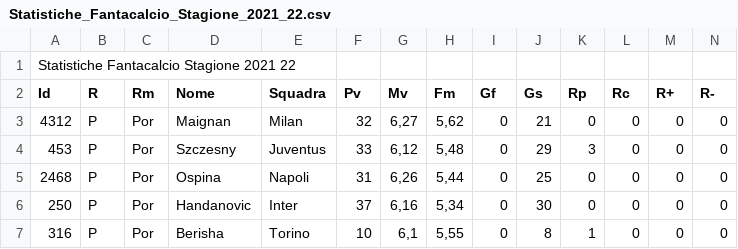
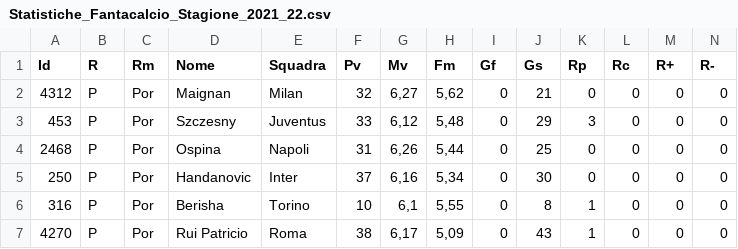
Before and after one commit to frafalex/FantasyFootball, a CSV file: Data/Statistiche_Fantacalcio_Stagione_2021_22.csv, drawn as a sheet; only a part is shown; the shorter side is filled out with more unchanged rows; rows hold the shown columns only; the diff names each change by its address in the sheet, - before the commit and + after, or states it on an @@ line.

```diff
--- a/Data/Statistiche_Fantacalcio_Stagione_2021_22.csv
+++ b/Data/Statistiche_Fantacalcio_Stagione_2021_22.csv
-row 1: Statistiche Fantacalcio Stagione 2021 22
```
Also changed, not shown: Data/Statistiche_Fantacalcio_Stagione_2022_23.csv, Data/Statistiche_Fantacalcio_Stagione_2023_24.csv, 3 other files.
